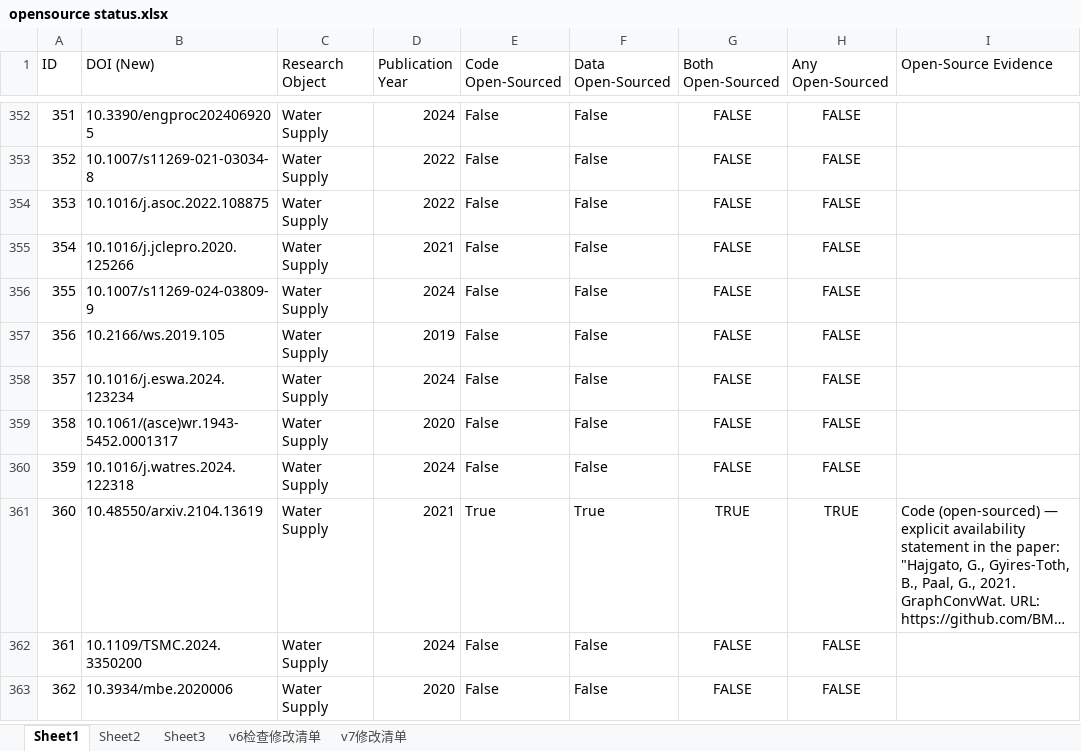
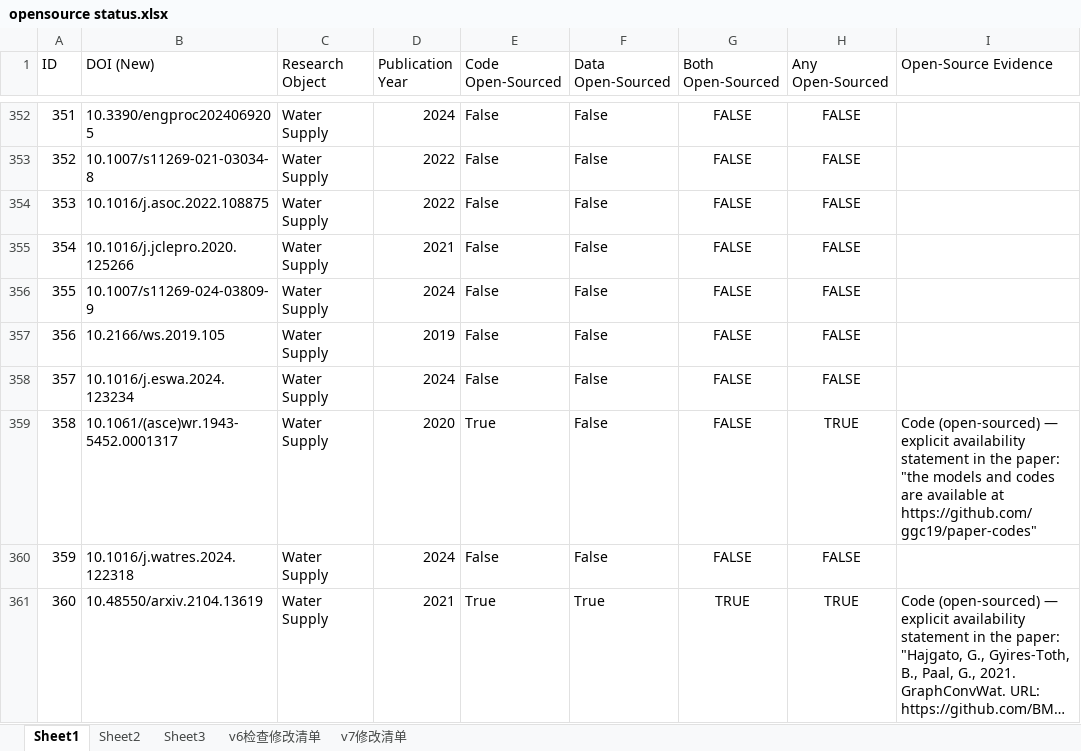
Before and after one commit to DantEzio/AquaOpen, an Excel workbook: opensource status.xlsx, sheet Sheet1, drawn as a sheet; only a part is shown, gaps mark what is left out; the shorter side is filled out with more unchanged rows; long unchanged cells end in …; values as stored, in another font and other column widths than the file's, no borders; conditional formats not drawn; the diff names each change by its address in the sheet, - before the commit and + after, or states it on an @@ line.

Commit message:
Update 800 papers data

```diff
--- a/opensource status.xlsx (sheet Sheet1)
+++ b/opensource status.xlsx (sheet Sheet1)
-E359 (Code Open-Sourced): False
+E359 (Code Open-Sourced): True
-H359 (Any Open-Sourced): FALSE
+H359 (Any Open-Sourced): TRUE
-I359 (Open-Source Evidence): (empty)
+I359 (Open-Source Evidence): Code (open-sourced) — explicit availability statement in the paper: "the models and codes are available at https://github.com/ggc19/paper-codes"
```
Also changed, not shown: sheet v7修改清单.
